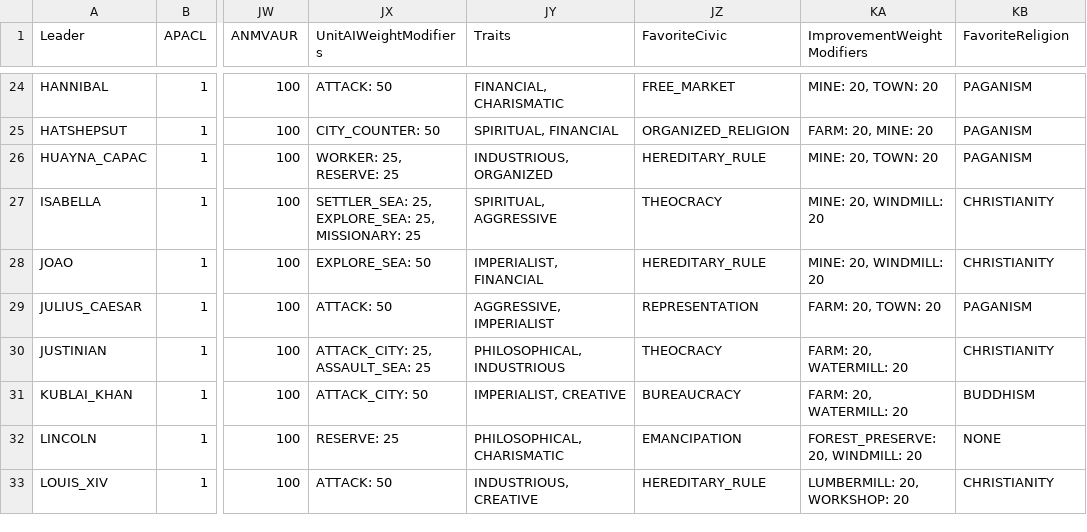
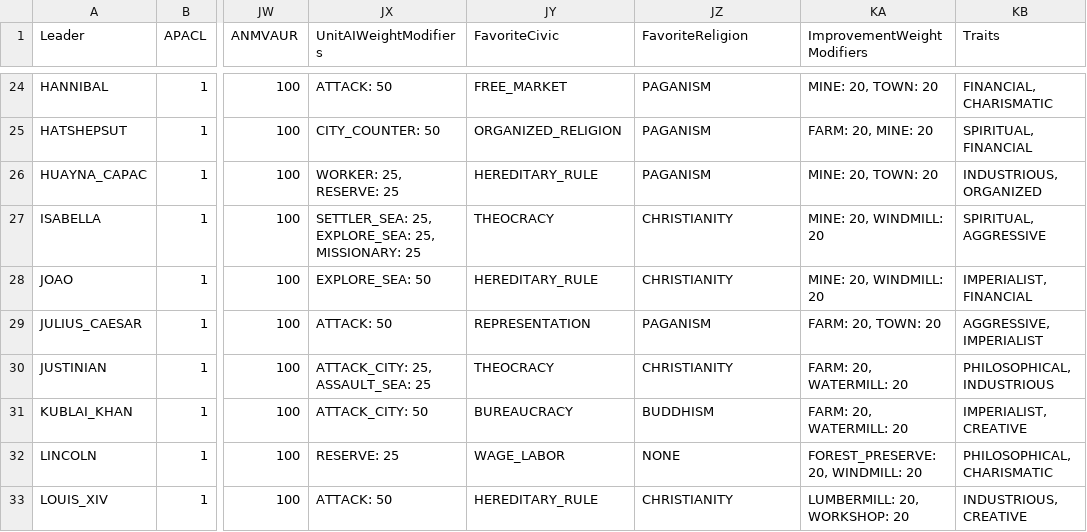
Before and after one commit to wonderingabout/AdvCiv-SAS, a CSV file: leaders_data_to_csv_advciv-sas.csv, drawn as a sheet; only a part is shown, gaps mark what is left out; the diff covers the shown part only; the diff names each change by its address in the sheet, - before the commit and + after, or states it on an @@ line.

Commit message:
rename CIVIC_EMANCIPATION to CIVIC_WAGE_LABOR and rework, rework and buff CIVIC_SERFDOM to be agrarian-based, and other changes - CIVIC_EMANCIPATION: rename to CIVIC_WAGE_LABOR - CIVIC_WAGE_LABOR: rework: tech prereq changed from TECH_DEMOCRACY to TECH_BANKING (sooner anyways etc), changed iCivicPercentAnger from 400 to 0, added a new hurry with gold effect, unlimited engineer effect, and added a new art button (from c2c mod) and a new pedia entry (rephrased from https://fiveable.me/key-terms/europe-1000-1500/wage-labor due to (stupid but anyways etc) copyright reasons (it seems i mean according to chatgpt 5 there is a copyright issue but anyways etc) but anyways etc that matches these changes anyways etc + "<!-- custom: hopefully having it sooner also increases strategic options as well anyways etc" "<!-- Short version: yes, if what you want is the rise of monetized, contract-based work rather than “the modern proletariat.” 	- Wage labor existed well before the Industrial Revolution (soldiers, artisans, day/harvest laborers, urban craftsmen, ship crews). It accelerates from the 13th–15th c. with coin monetization, towns, and guild production, then expands massively later. 	- Tying it to Banking (Italian city-states, credit networks, bills of exchange) is thematically solid. -->" - CIVIC_SERFDOM: rework: and YieldModifiers increased from 0 for all to +10% food in all cities, iWorkerSpeedModifier reduced from 50 to 25 - CIVIC_UNIVERSAL_SUFFRAGE: remove the hurry with gold effect - CIVIC_MERCANTILISM: change tech prereq: from TECH_BANKING to TECH_PRINTING_PRESS: "<!-- custom: change as recommended by chatgpt 5 and to avoid redundancy with our other civic change as of now at this tech but anyways etc, was TECH_BANKING -->"

```diff
--- a/leaders_data_to_csv_advciv-sas.csv
+++ b/leaders_data_to_csv_advciv-sas.csv
-JY1: Traits
+JY1: FavoriteCivic
-JZ1: FavoriteCivic
+JZ1: FavoriteReligion
-KB1: FavoriteReligion
+KB1: Traits
-JY24 (FavoriteCivic): FINANCIAL, CHARISMATIC
+JY24 (FavoriteCivic): FREE_MARKET
-JZ24 (FavoriteReligion): FREE_MARKET
+JZ24 (FavoriteReligion): PAGANISM
-KB24 (Traits): PAGANISM
+KB24 (Traits): FINANCIAL, CHARISMATIC
-JY25 (FavoriteCivic): SPIRITUAL, FINANCIAL
+JY25 (FavoriteCivic): ORGANIZED_RELIGION
-JZ25 (FavoriteReligion): ORGANIZED_RELIGION
+JZ25 (FavoriteReligion): PAGANISM
-KB25 (Traits): PAGANISM
+KB25 (Traits): SPIRITUAL, FINANCIAL
-JY26 (FavoriteCivic): INDUSTRIOUS, ORGANIZED
+JY26 (FavoriteCivic): HEREDITARY_RULE
-JZ26 (FavoriteReligion): HEREDITARY_RULE
+JZ26 (FavoriteReligion): PAGANISM
-KB26 (Traits): PAGANISM
+KB26 (Traits): INDUSTRIOUS, ORGANIZED
-JY27 (FavoriteCivic): SPIRITUAL, AGGRESSIVE
+JY27 (FavoriteCivic): THEOCRACY
-JZ27 (FavoriteReligion): THEOCRACY
+JZ27 (FavoriteReligion): CHRISTIANITY
-KB27 (Traits): CHRISTIANITY
+KB27 (Traits): SPIRITUAL, AGGRESSIVE
-JY28 (FavoriteCivic): IMPERIALIST, FINANCIAL
+JY28 (FavoriteCivic): HEREDITARY_RULE
-JZ28 (FavoriteReligion): HEREDITARY_RULE
+JZ28 (FavoriteReligion): CHRISTIANITY
-KB28 (Traits): CHRISTIANITY
+KB28 (Traits): IMPERIALIST, FINANCIAL
-JY29 (FavoriteCivic): AGGRESSIVE, IMPERIALIST
+JY29 (FavoriteCivic): REPRESENTATION
-JZ29 (FavoriteReligion): REPRESENTATION
+JZ29 (FavoriteReligion): PAGANISM
-KB29 (Traits): PAGANISM
+KB29 (Traits): AGGRESSIVE, IMPERIALIST
-JY30 (FavoriteCivic): PHILOSOPHICAL, INDUSTRIOUS
+JY30 (FavoriteCivic): THEOCRACY
-JZ30 (FavoriteReligion): THEOCRACY
+JZ30 (FavoriteReligion): CHRISTIANITY
-KB30 (Traits): CHRISTIANITY
+KB30 (Traits): PHILOSOPHICAL, INDUSTRIOUS
-JY31 (FavoriteCivic): IMPERIALIST, CREATIVE
+JY31 (FavoriteCivic): BUREAUCRACY
-JZ31 (FavoriteReligion): BUREAUCRACY
+JZ31 (FavoriteReligion): BUDDHISM
-KB31 (Traits): BUDDHISM
+KB31 (Traits): IMPERIALIST, CREATIVE
-JY32 (FavoriteCivic): PHILOSOPHICAL, CHARISMATIC
+JY32 (FavoriteCivic): WAGE_LABOR
-JZ32 (FavoriteReligion): EMANCIPATION
+JZ32 (FavoriteReligion): NONE
-KB32 (Traits): NONE
+KB32 (Traits): PHILOSOPHICAL, CHARISMATIC
-JY33 (FavoriteCivic): INDUSTRIOUS, CREATIVE
+JY33 (FavoriteCivic): HEREDITARY_RULE
-JZ33 (FavoriteReligion): HEREDITARY_RULE
+JZ33 (FavoriteReligion): CHRISTIANITY
-KB33 (Traits): CHRISTIANITY
+KB33 (Traits): INDUSTRIOUS, CREATIVE
```
Also changed, not shown: 133 edited cells elsewhere in this file, 20 other files.
